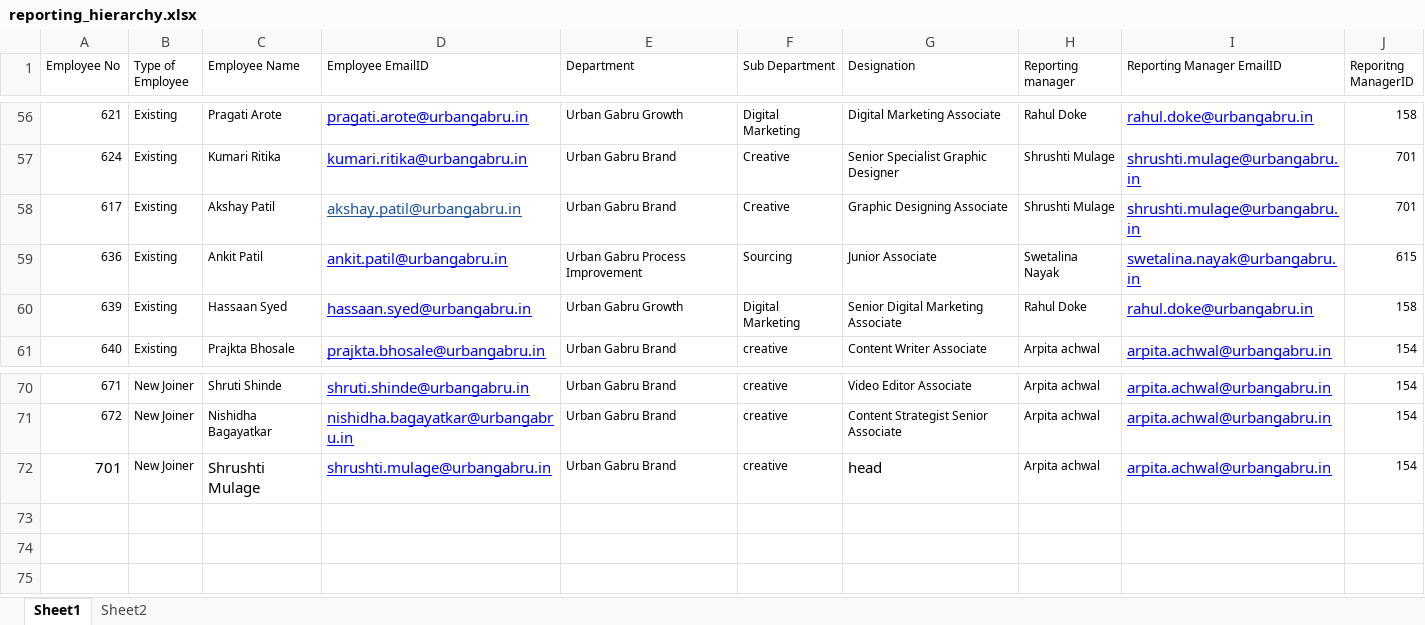
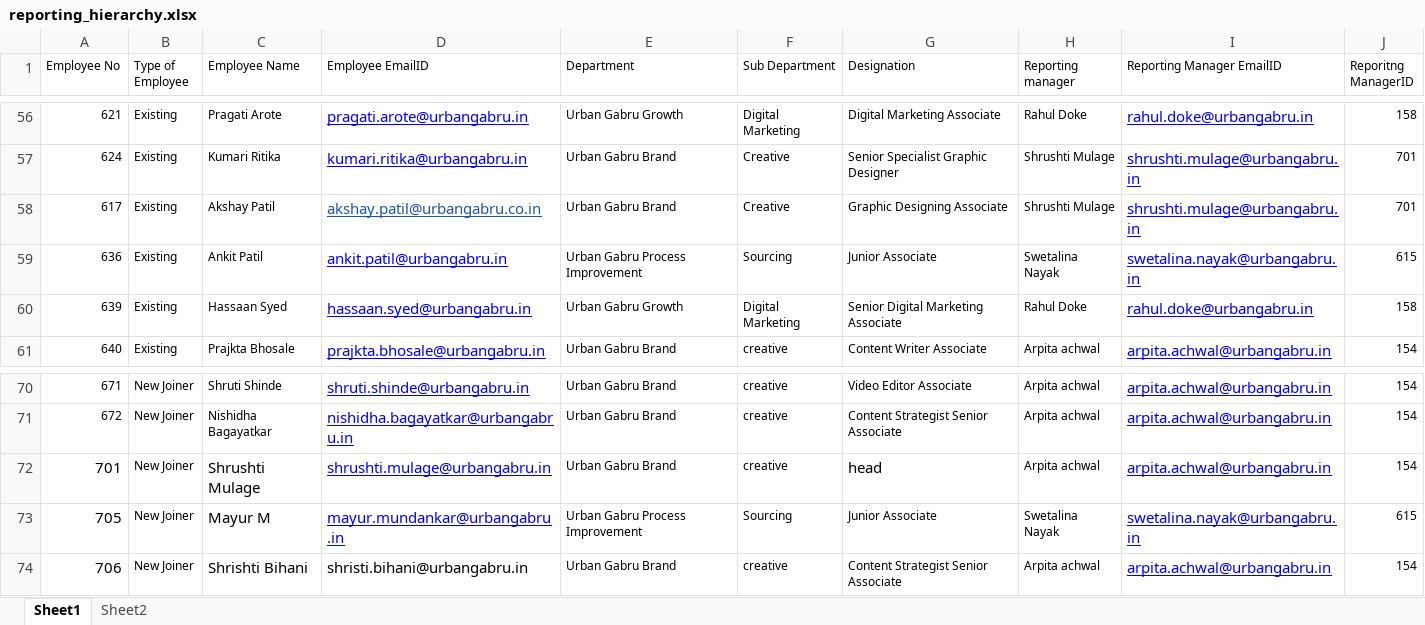
Before and after one commit to swetalina15/Microsoft-KPI-Dashboard, an Excel workbook: reporting_hierarchy.xlsx, sheet Sheet1, drawn as a sheet; only a part is shown, gaps mark what is left out; values as stored, in another font and other column widths than the file's, no borders; the diff names each change by its address in the sheet, - before the commit and + after, or states it on an @@ line.

Commit message:
update reporting structure

```diff
--- a/reporting_hierarchy.xlsx (sheet Sheet1)
+++ b/reporting_hierarchy.xlsx (sheet Sheet1)
-D58 (Employee EmailID): akshay.patil@urbangabru.in
+D58 (Employee EmailID): akshay.patil@urbangabru.co.in
+row 73: 705 | New Joiner | Mayur M | mayur.mundankar@urbangabru.in | Urban Gabru Process Improvement | Sourcing | Junior Associate | Swetalina Nayak | swetalina.nayak@urbangabru.in | 615
+row 74: 706 | New Joiner | Shrishti Bihani | shristi.bihani@urbangabru.in | Urban Gabru Brand | creative | Content Strategist Senior Associate | Arpita achwal | arpita.achwal@urbangabru.in | 154
```
Also changed, not shown: 1 other file.
